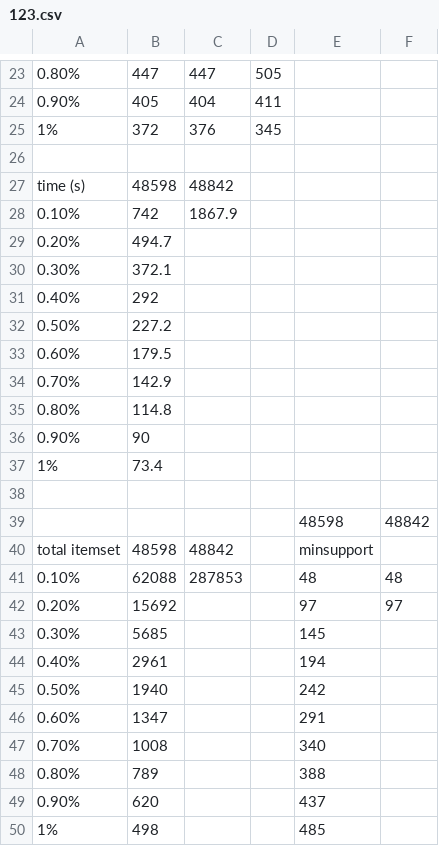
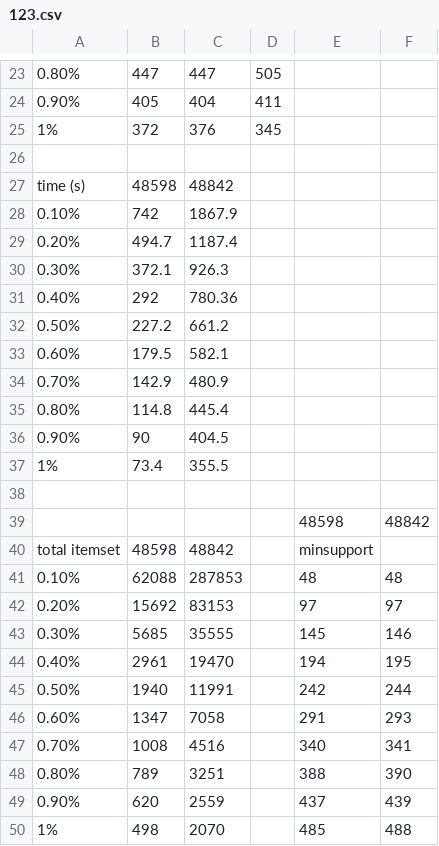
Before and after one commit to lyharthur/clustering_DBSCAN, a CSV file: 123.csv, drawn as a sheet; only a part is shown, gaps mark what is left out.

Commit message:
Update 123.csv

```diff
--- a/123.csv
+++ b/123.csv
@@ -28,11 +28,11 @@ time (s),48598,48842,,,
 0.10%,742,1867.9,,,
-0.20%,494.7,,,,
-0.30%,372.1,,,,
-0.40%,292,,,,
-0.50%,227.2,,,,
-0.60%,179.5,,,,
-0.70%,142.9,,,,
-0.80%,114.8,,,,
-0.90%,90,,,,
-1%,73.4,,,,
+0.20%,494.7,1187.4,,,
+0.30%,372.1,926.3,,,
+0.40%,292,780.36,,,
+0.50%,227.2,661.2,,,
+0.60%,179.5,582.1,,,
+0.70%,142.9,480.9,,,
+0.80%,114.8,445.4,,,
+0.90%,90,404.5,,,
+1%,73.4,355.5,,,
 ,,,,,
@@ -41,10 +41,10 @@ total itemset,48598,48842,,minsupport,
 0.10%,62088,287853,,48,48
-0.20%,15692,,,97,97
-0.30%,5685,,,145,
-0.40%,2961,,,194,
-0.50%,1940,,,242,
-0.60%,1347,,,291,
-0.70%,1008,,,340,
-0.80%,789,,,388,
-0.90%,620,,,437,
-1%,498,,,485,
+0.20%,15692,83153,,97,97
+0.30%,5685,35555,,145,146
+0.40%,2961,19470,,194,195
+0.50%,1940,11991,,242,244
+0.60%,1347,7058,,291,293
+0.70%,1008,4516,,340,341
+0.80%,789,3251,,388,390
+0.90%,620,2559,,437,439
+1%,498,2070,,485,488
```
